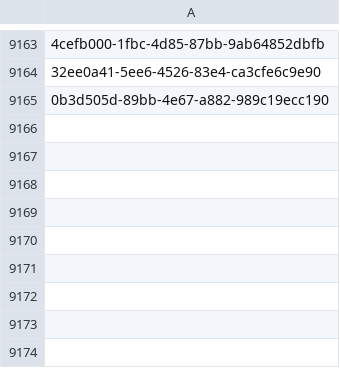
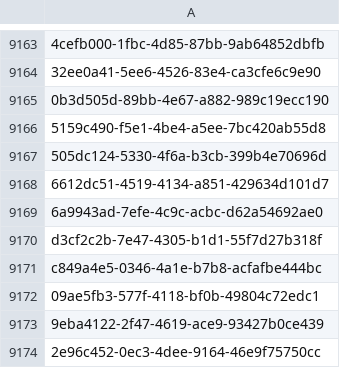
Before and after one commit to inbo/fis-rem-tracking, a CSV file: Drongengoed/Input/tracking_seq_done.csv, drawn as a sheet; only a part is shown, gaps mark what is left out; the diff names each change by its address in the sheet, - before the commit and + after, or states it on an @@ line.

Commit message:
More tests
#3

```diff
--- a/Drongengoed/Input/tracking_seq_done.csv
+++ b/Drongengoed/Input/tracking_seq_done.csv
+row 9166: 5159c490-f5e1-4be4-a5ee-7bc420ab55d8
+row 9167: 505dc124-5330-4f6a-b3cb-399b4e70696d
+row 9168: 6612dc51-4519-4134-a851-429634d101d7
+row 9169: 6a9943ad-7efe-4c9c-acbc-d62a54692ae0
+row 9170: d3cf2c2b-7e47-4305-b1d1-55f7d27b318f
+row 9171: c849a4e5-0346-4a1e-b7b8-acfafbe444bc
+row 9172: 09ae5fb3-577f-4118-bf0b-49804c72edc1
+row 9173: 9eba4122-2f47-4619-ace9-93427b0ce439
+row 9174: 2e96c452-0ec3-4dee-9164-46e9f75750cc
```
